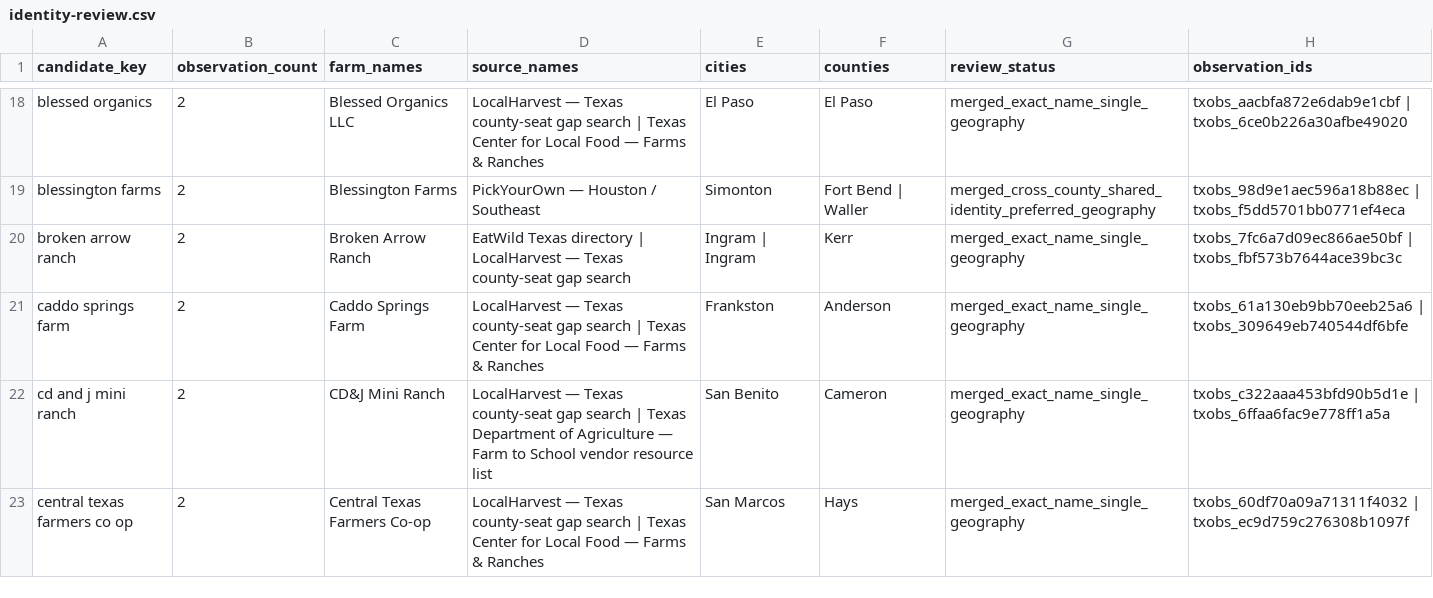
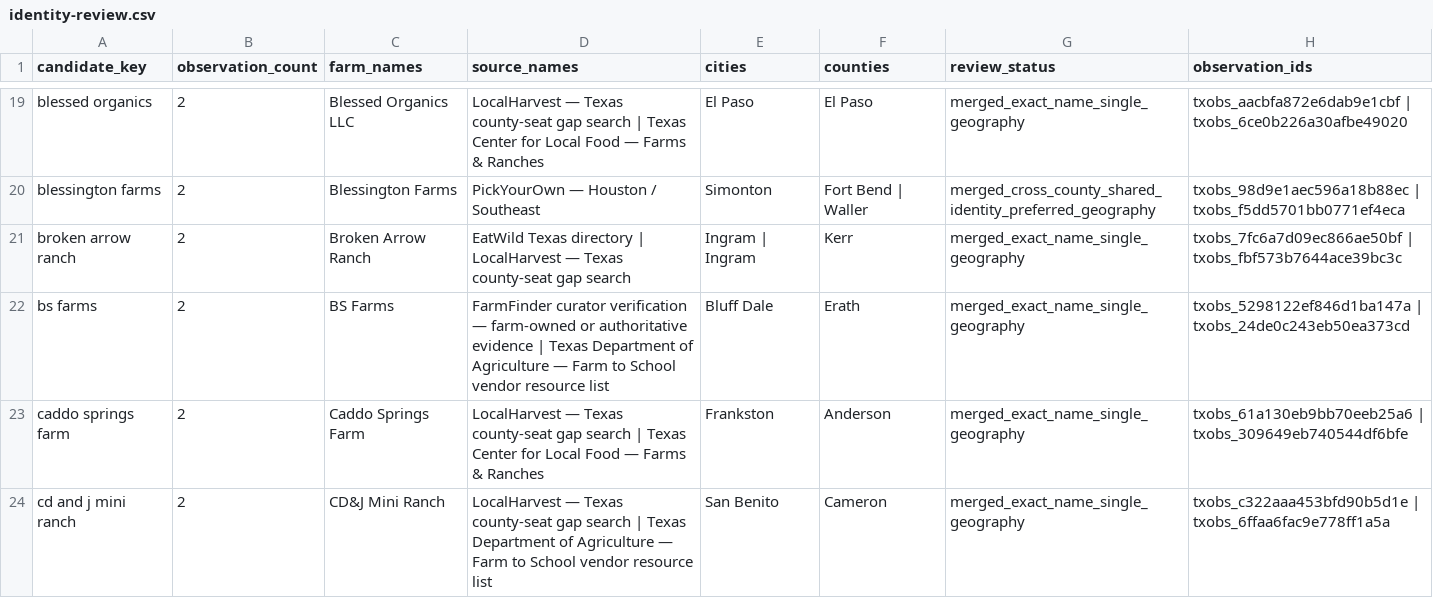
Before and after one commit to WBHankins93/farm-finder, a CSV file: research/tx-expansion/identity-review.csv, drawn as a sheet; only a part is shown, gaps mark what is left out; the shorter side is filled out with more unchanged rows; the diff covers the shown part only; the diff names each change by its address in the sheet, - before the commit and + after, or states it on an @@ line.

Commit message:
Verify Texas anomalies and remove false positives

```diff
--- a/research/tx-expansion/identity-review.csv
+++ b/research/tx-expansion/identity-review.csv
+row 22: bs farms | 2 | BS Farms | FarmFinder curator verification — farm-owned or authoritative evidence | Texas Department of Agriculture — Farm to School vendor resource list | Bluff Dale | Erath | merged_exact_name_single_geography | txobs_5298122ef846d1ba147a | txobs_24de0c243eb50ea373cd
```
Also changed, not shown: 8 added rows elsewhere in this file, research/tx-expansion/county-coverage.csv, 15 other files.
